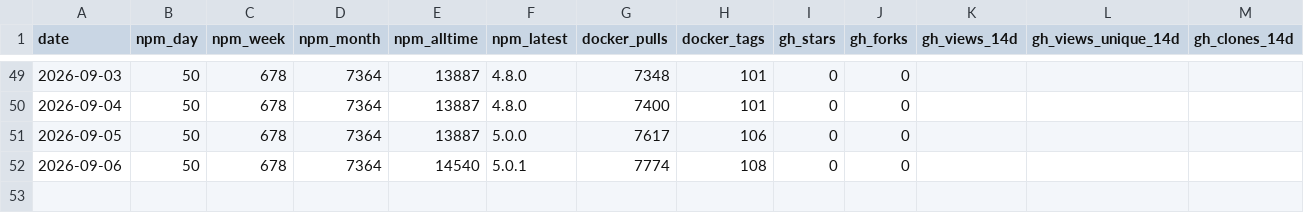
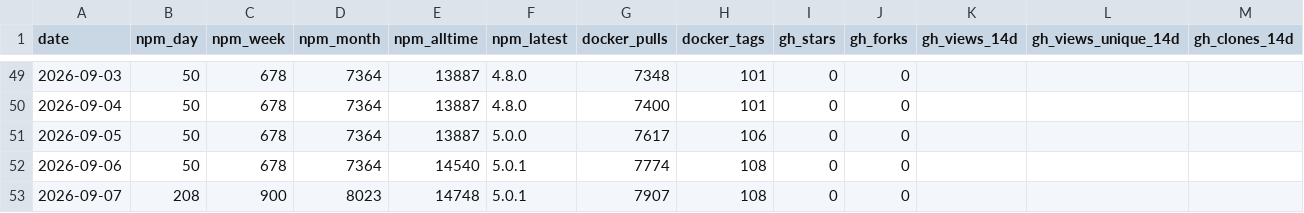
Before and after one commit to sub4biz/openrouter-mcp-multimodal, a CSV file: metrics/history.csv, drawn as a sheet; only a part is shown, gaps mark what is left out; rows hold the shown columns only; the diff names each change by its address in the sheet, - before the commit and + after, or states it on an @@ line.

```diff
--- a/metrics/history.csv
+++ b/metrics/history.csv
+row 53: 2026-09-07 | 208 | 900 | 8023 | 14748 | 5.0.1 | 7907 | 108 | 0 | 0
```
Also changed, not shown: 1 other file.
